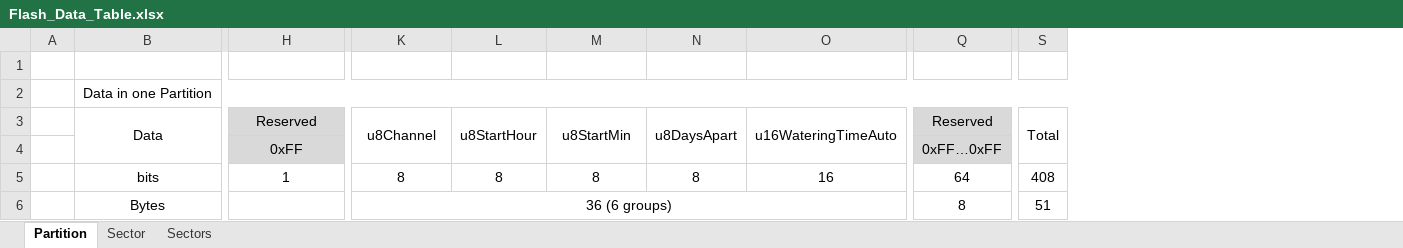
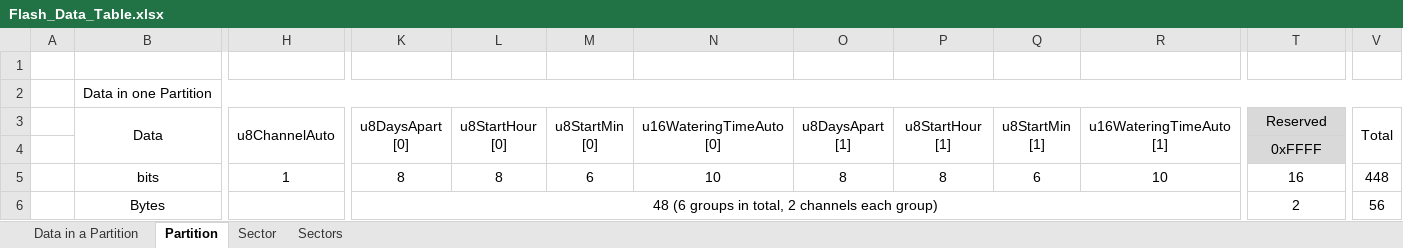
Before and after one commit to heray1990/P201-Pump, an Excel workbook: Flash_Data_Table.xlsx, sheet Partition, drawn as a sheet; only a part is shown, gaps mark what is left out; values as stored, in another font and other column widths than the file's, no borders; removed rows and columns are numbered as before the commit, all else as after; rows hold the shown columns only; ↵ is a line break in a cell; the diff names each change by its address in the sheet, - before the commit and + after, or states it on an @@ line.

```diff
--- a/Flash_Data_Table.xlsx (sheet Partition)
+++ b/Flash_Data_Table.xlsx (sheet Partition)
+sheet tab: Data in a Partition
+column M (u8StartMin [0]), row 5: 6
+column N (u16WateringTimeAuto [0]), row 5: 10
-column O (u16WateringTimeAuto), row 5: 16
+column Q (u8StartMin [1]), row 5: 6
+column R (u16WateringTimeAuto [1]), row 5: 10
-H3: Reserved
+H3: u8ChannelAuto
-H3:H4 fill: #D9D9D9
+H3:H4 fill: none
+H3:H4 merged
-K3: u8Channel
+K3: u8DaysApart ↵ [0]
-L3: u8StartHour
+L3: u8StartHour ↵ [0]
-O3: u8StartMin
+O3: u8DaysApart ↵ [1]
-P3: u8DaysApart
+P3: u8StartHour ↵ [1]
-H4 (u8ChannelAuto): 0xFF
+H4 (u8ChannelAuto): (empty)
-T4 (Reserved): 0xFF…0xFF
+T4 (Reserved): 0xFFFF
-T5 (Reserved): 64
+T5 (Reserved): 16
-V5 (Total): 408
+V5 (Total): 448
-row 6:  | Bytes |  | 36 (6 groups) |  |  |  |  | 8 | 51
+row 6:  | Bytes |  | 48 (6 groups in total, 2 channels each group) |  |  |  |  |  |  |  | 2 | 56
```
Also changed, not shown: sheet Sector, 5 other files.
